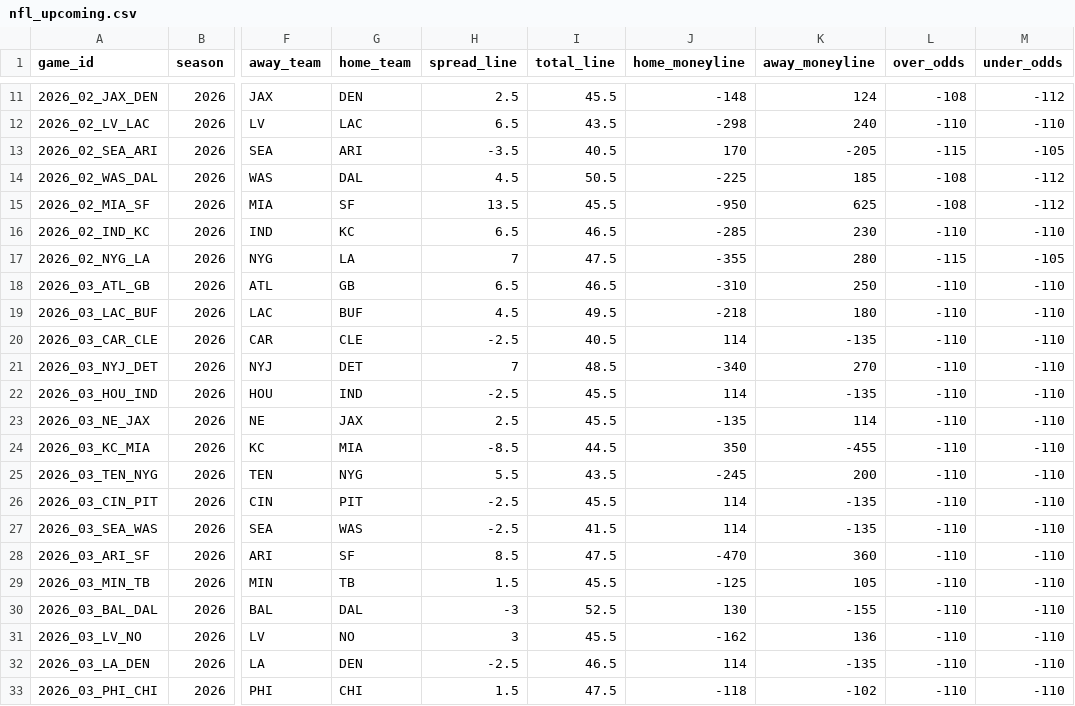
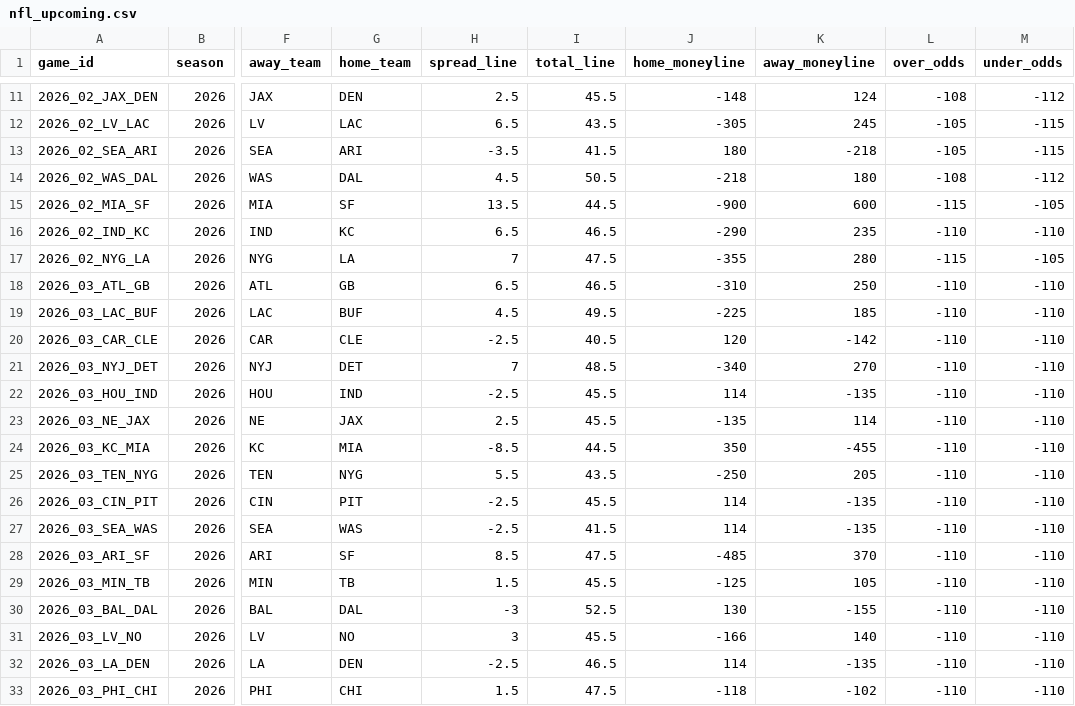
Before and after one commit to georgecharlesworth5-sudo/footystatpack, a CSV file: data/nfl_upcoming.csv, drawn as a sheet; only a part is shown, gaps mark what is left out; the diff covers the shown part only; the diff names each change by its address in the sheet, - before the commit and + after, or states it on an @@ line.

```diff
--- a/data/nfl_upcoming.csv
+++ b/data/nfl_upcoming.csv
-J12 (home_moneyline): -298
+J12 (home_moneyline): -305
-K12 (away_moneyline): 240
+K12 (away_moneyline): 245
-L12 (over_odds): -110
+L12 (over_odds): -105
-M12 (under_odds): -110
+M12 (under_odds): -115
-I13 (total_line): 40.5
+I13 (total_line): 41.5
-J13 (home_moneyline): 170
+J13 (home_moneyline): 180
-K13 (away_moneyline): -205
+K13 (away_moneyline): -218
-L13 (over_odds): -115
+L13 (over_odds): -105
-M13 (under_odds): -105
+M13 (under_odds): -115
-J14 (home_moneyline): -225
+J14 (home_moneyline): -218
-K14 (away_moneyline): 185
+K14 (away_moneyline): 180
-I15 (total_line): 45.5
+I15 (total_line): 44.5
-J15 (home_moneyline): -950
+J15 (home_moneyline): -900
-K15 (away_moneyline): 625
+K15 (away_moneyline): 600
-L15 (over_odds): -108
+L15 (over_odds): -115
-M15 (under_odds): -112
+M15 (under_odds): -105
-J16 (home_moneyline): -285
+J16 (home_moneyline): -290
-K16 (away_moneyline): 230
+K16 (away_moneyline): 235
-J19 (home_moneyline): -218
+J19 (home_moneyline): -225
-K19 (away_moneyline): 180
+K19 (away_moneyline): 185
-J20 (home_moneyline): 114
+J20 (home_moneyline): 120
-K20 (away_moneyline): -135
+K20 (away_moneyline): -142
-J25 (home_moneyline): -245
+J25 (home_moneyline): -250
-K25 (away_moneyline): 200
+K25 (away_moneyline): 205
-J28 (home_moneyline): -470
+J28 (home_moneyline): -485
-K28 (away_moneyline): 360
+K28 (away_moneyline): 370
-J31 (home_moneyline): -162
+J31 (home_moneyline): -166
-K31 (away_moneyline): 136
+K31 (away_moneyline): 140
```
Also changed, not shown: 31 edited cells elsewhere in this file, 2 other files.
